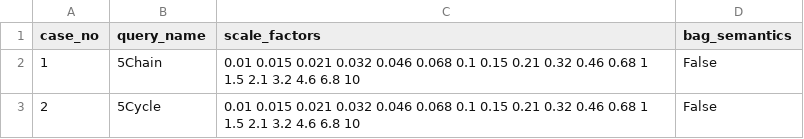
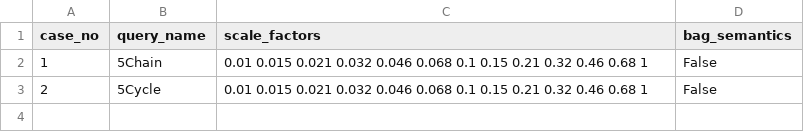
Before and after one commit to northeastern-datalab/resilience-responsibility-ilp, a CSV file: src/resilience_responsibility_solver/expt/tpch/tpch_data_expt_cases.csv, drawn as a sheet.

Commit message:
make scale factors consistent

```diff
--- a/src/resilience_responsibility_solver/expt/tpch/tpch_data_expt_cases.csv
+++ b/src/resilience_responsibility_solver/expt/tpch/tpch_data_expt_cases.csv
@@ -1,3 +1,3 @@
 case_no,query_name,scale_factors,bag_semantics
-1,5Chain,0.01 0.015 0.021 0.032 0.046 0.068 0.1 0.15 0.21 0.32 0.46 0.68 1 1.5 2.1 3.2 4.6 6.8 10,False
-2,5Cycle,0.01 0.015 0.021 0.032 0.046 0.068 0.1 0.15 0.21 0.32 0.46 0.68 1 1.5 2.1 3.2 4.6 6.8 10,False
+1,5Chain,0.01 0.015 0.021 0.032 0.046 0.068 0.1 0.15 0.21 0.32 0.46 0.68 1,False
+2,5Cycle,0.01 0.015 0.021 0.032 0.046 0.068 0.1 0.15 0.21 0.32 0.46 0.68 1,False
```
